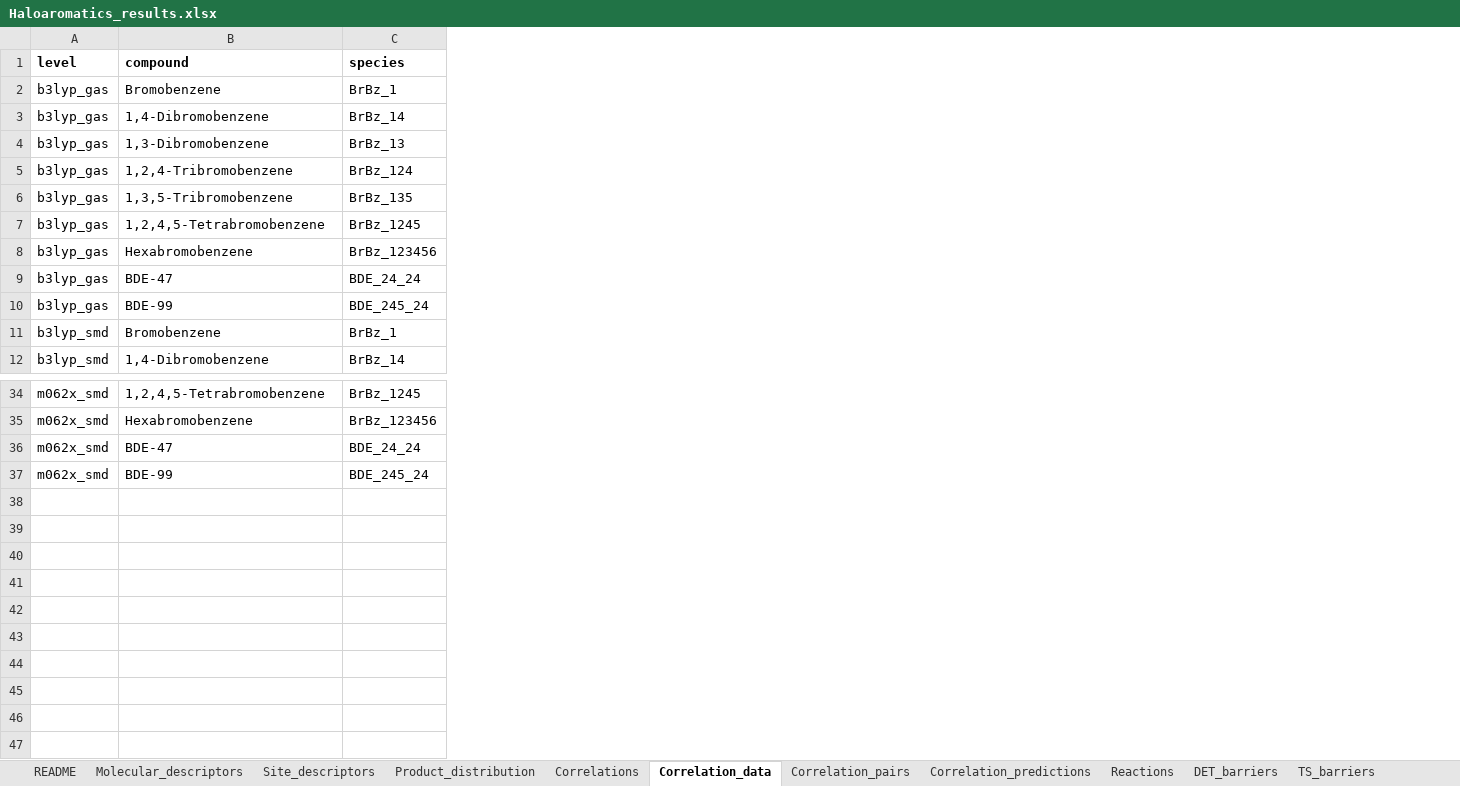
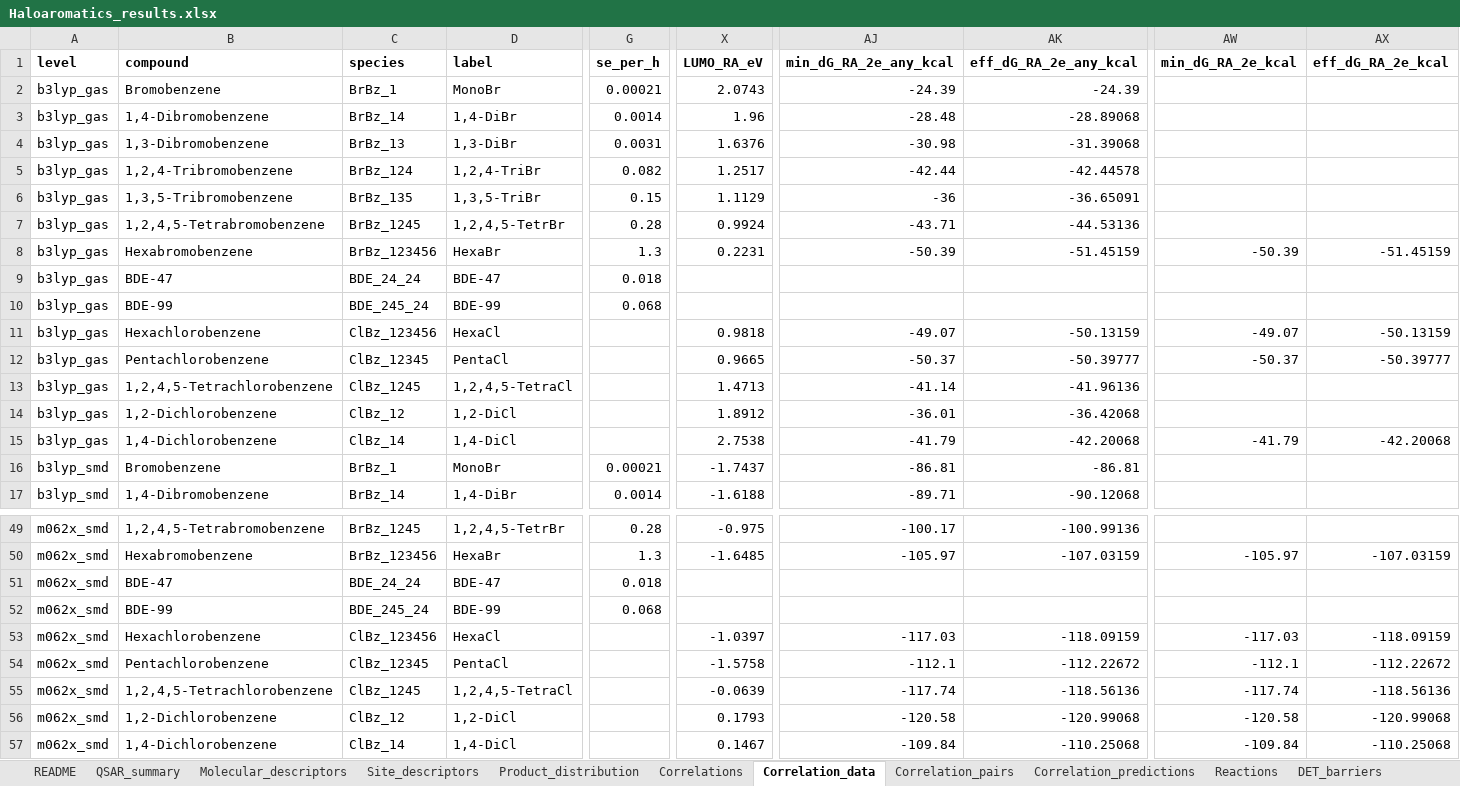
Before and after one commit to Jonas-LaPier/Haloaromatics, an Excel workbook: results/Haloaromatics_results.xlsx, sheet Correlation_data, drawn as a sheet; only a part is shown, gaps mark what is left out; values as stored, in another font and other column widths than the file's, no borders; rows hold the shown columns only; the diff covers the shown part only; the diff names each change by its address in the sheet, - before the commit and + after, or states it on an @@ line.

```diff
--- a/results/Haloaromatics_results.xlsx (sheet Correlation_data)
+++ b/results/Haloaromatics_results.xlsx (sheet Correlation_data)
+sheet tab: QSAR_summary
+column D (label), rows 2-10: MonoBr | 1,4-DiBr | 1,3-DiBr | 1,2,4-TriBr | 1,3,5-TriBr | 1,2,4,5-TetrBr | HexaBr | BDE-47 | BDE-99; rows 16-17: MonoBr | 1,4-DiBr; rows 49-52: 1,2,4,5-TetrBr | HexaBr | BDE-47 | BDE-99
+column G (se_per_h), rows 2-10: 0.00021 | 0.0014 | 0.0031 | 0.082 | 0.15 | 0.28 | 1.3 | 0.018 | 0.068; rows 16-17: 0.00021 | 0.0014; rows 49-52: 0.28 | 1.3 | 0.018 | 0.068
+column X (LUMO_RA_eV), rows 2-8: 2.0743 | 1.96 | 1.6376 | 1.2517 | 1.1129 | 0.9924 | 0.2231; rows 16-17: -1.7437 | -1.6188; rows 49-50: -0.975 | -1.6485
+column AJ (min_dG_RA_2e_any_kcal), rows 2-8: -24.39 | -28.48 | -30.98 | -42.44 | -36 | -43.71 | -50.39; rows 16-17: -86.81 | -89.71; rows 49-50: -100.17 | -105.97
+column AK (eff_dG_RA_2e_any_kcal), rows 2-8: -24.39 | -28.89068 | -31.39068 | -42.44578 | -36.65091 | -44.53136 | -51.45159; rows 16-17: -86.81 | -90.12068; rows 49-50: -100.99136 | -107.03159
+column AW (min_dG_RA_2e_kcal), row 8: -50.39; row 50: -105.97
+column AX (eff_dG_RA_2e_kcal), row 8: -51.45159; row 50: -107.03159
+row 11: b3lyp_gas | Hexachlorobenzene | ClBz_123456 | HexaCl |  | 0.9818 | -49.07 | -50.13159 | -49.07 | -50.13159
+row 12: b3lyp_gas | Pentachlorobenzene | ClBz_12345 | PentaCl |  | 0.9665 | -50.37 | -50.39777 | -50.37 | -50.39777
+row 13: b3lyp_gas | 1,2,4,5-Tetrachlorobenzene | ClBz_1245 | 1,2,4,5-TetraCl |  | 1.4713 | -41.14 | -41.96136
+row 14: b3lyp_gas | 1,2-Dichlorobenzene | ClBz_12 | 1,2-DiCl |  | 1.8912 | -36.01 | -36.42068
+row 15: b3lyp_gas | 1,4-Dichlorobenzene | ClBz_14 | 1,4-DiCl |  | 2.7538 | -41.79 | -42.20068 | -41.79 | -42.20068
+row 53: m062x_smd | Hexachlorobenzene | ClBz_123456 | HexaCl |  | -1.0397 | -117.03 | -118.09159 | -117.03 | -118.09159
+row 54: m062x_smd | Pentachlorobenzene | ClBz_12345 | PentaCl |  | -1.5758 | -112.1 | -112.22672 | -112.1 | -112.22672
+row 55: m062x_smd | 1,2,4,5-Tetrachlorobenzene | ClBz_1245 | 1,2,4,5-TetraCl |  | -0.0639 | -117.74 | -118.56136 | -117.74 | -118.56136
+row 56: m062x_smd | 1,2-Dichlorobenzene | ClBz_12 | 1,2-DiCl |  | 0.1793 | -120.58 | -120.99068 | -120.58 | -120.99068
+row 57: m062x_smd | 1,4-Dichlorobenzene | ClBz_14 | 1,4-DiCl |  | 0.1467 | -109.84 | -110.25068 | -109.84 | -110.25068
```
Also changed, not shown: 10 added rows elsewhere in this sheet, sheet Correlations, sheet Correlation_predictions, sheet Correlation_pairs, sheet Reactions, sheet Molecular_descriptors, sheet README, 40 other files.
